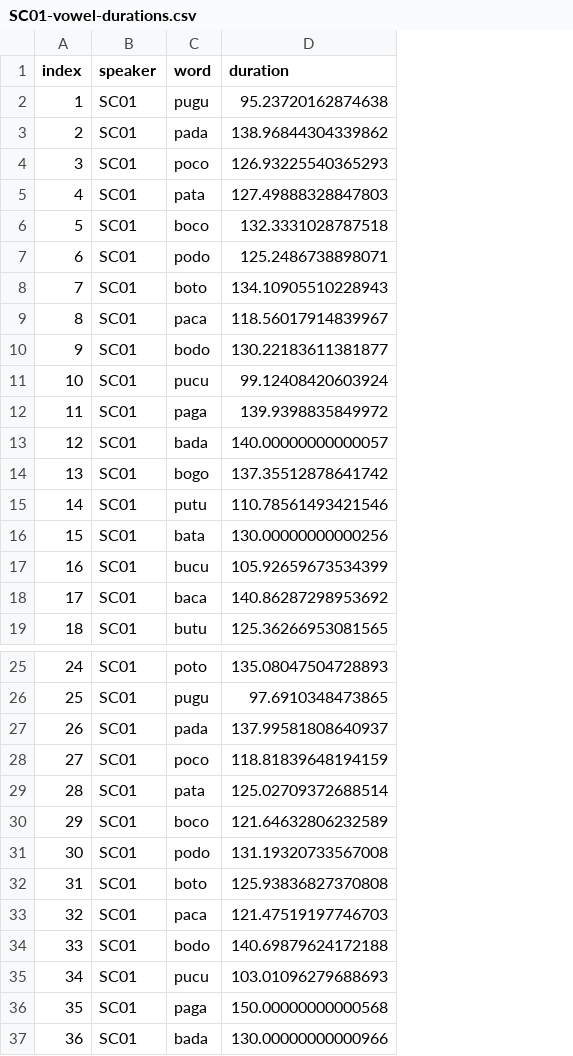
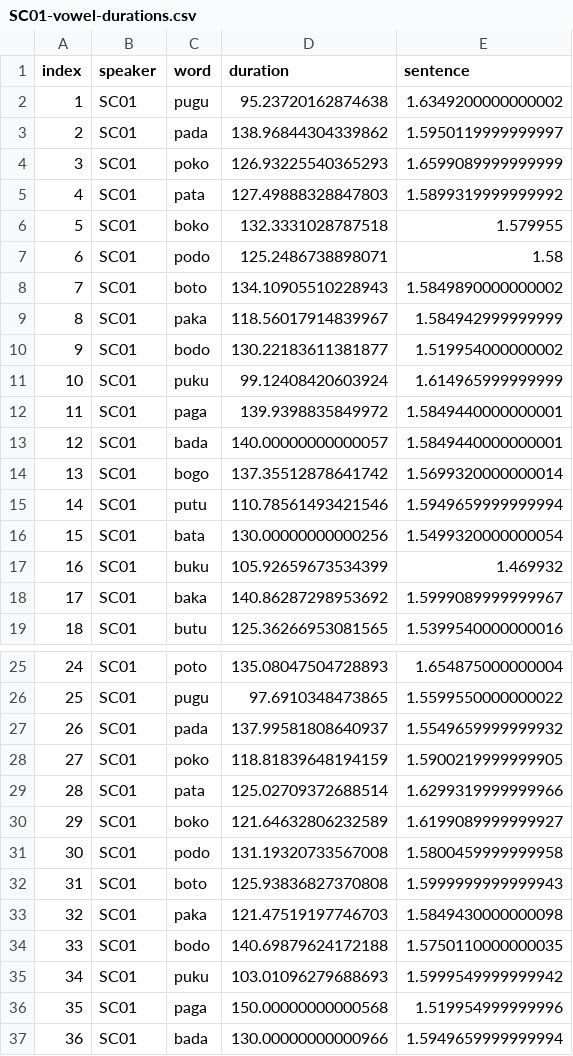
Before and after one commit to stefanocoretta/phd-project, a CSV file: pilot/results/SC01-vowel-durations.csv, drawn as a sheet; only a part is shown, gaps mark what is left out; the diff covers the shown part only; the diff names each change by its address in the sheet, - before the commit and + after, or states it on an @@ line.

Commit message:
add sentence duration

```diff
--- a/pilot/results/SC01-vowel-durations.csv
+++ b/pilot/results/SC01-vowel-durations.csv
+column E (sentence), rows 2-19: 1.6349200000000002 | 1.5950119999999997 | 1.6599089999999999 | 1.5899319999999992 | 1.579955 | 1.58 | 1.5849890000000002 | 1.584942999999999 | 1.519954000000002 | 1.614965999999999 | 1.5849440000000001 | 1.5849440000000001 | 1.5699320000000014 | 1.5949659999999994 | 1.5499320000000054 | 1.469932 | 1.5999089999999967 | 1.5399540000000016; rows 25-37: 1.654875000000004 | 1.5599550000000022 | 1.5549659999999932 | 1.5900219999999905 | 1.6299319999999966 | 1.6199089999999927 | 1.5800459999999958 | 1.5999999999999943 | 1.5849430000000098 | 1.5750110000000035 | 1.5999549999999942 | 1.519954999999996 | 1.5949659999999994
-C4 (word): poco
+C4 (word): poko
-C6 (word): boco
+C6 (word): boko
-C9 (word): paca
+C9 (word): paka
-C11 (word): pucu
+C11 (word): puku
-C17 (word): bucu
+C17 (word): buku
-C18 (word): baca
+C18 (word): baka
-C28 (word): poco
+C28 (word): poko
-C30 (word): boco
+C30 (word): boko
-C33 (word): paca
+C33 (word): paka
-C35 (word): pucu
+C35 (word): puku
```
Also changed, not shown: 25 edited cells elsewhere in this file, pilot/results/PS02-vowel-durations.csv, pilot/results/SDC02-vowel-durations.csv, 2 other files.
